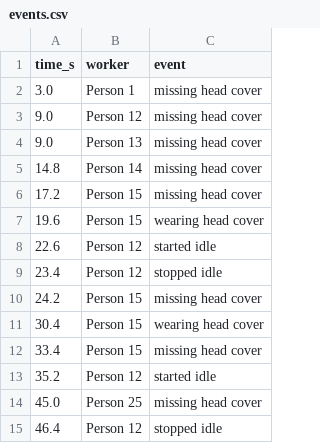
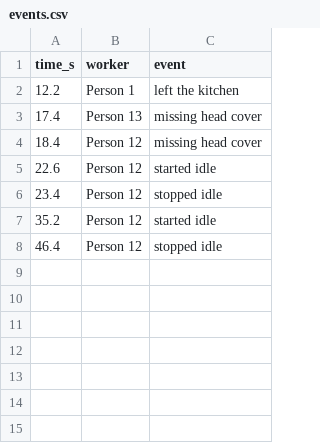
Before and after one commit to alphoder/Lookify, a CSV file: dashboard/public/clips/revlight_cctv/events.csv, drawn as a sheet.

```diff
--- a/dashboard/public/clips/revlight_cctv/events.csv
+++ b/dashboard/public/clips/revlight_cctv/events.csv
@@ -1,15 +1,8 @@
 time_s,worker,event
-3.0,Person 1,missing head cover
-9.0,Person 12,missing head cover
-9.0,Person 13,missing head cover
-14.8,Person 14,missing head cover
-17.2,Person 15,missing head cover
-19.6,Person 15,wearing head cover
+12.2,Person 1,left the kitchen
+17.4,Person 13,missing head cover
+18.4,Person 12,missing head cover
 22.6,Person 12,started idle
 23.4,Person 12,stopped idle
-24.2,Person 15,missing head cover
-30.4,Person 15,wearing head cover
-33.4,Person 15,missing head cover
 35.2,Person 12,started idle
-45.0,Person 25,missing head cover
 46.4,Person 12,stopped idle
```
Also changed, not shown: 29 other files.
